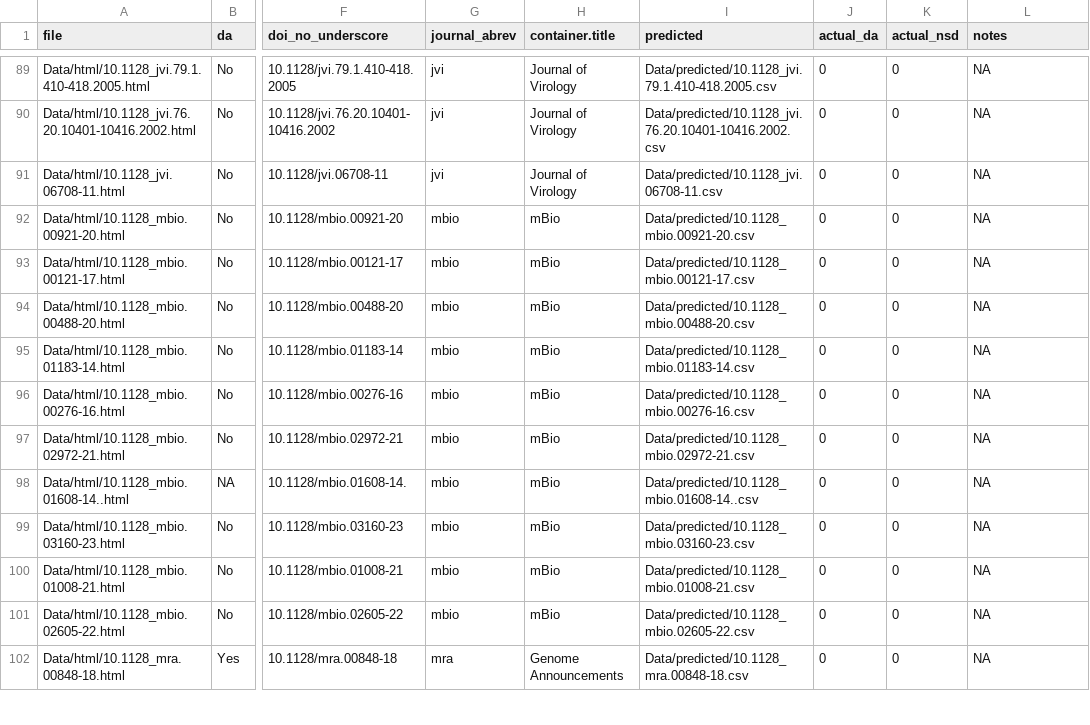
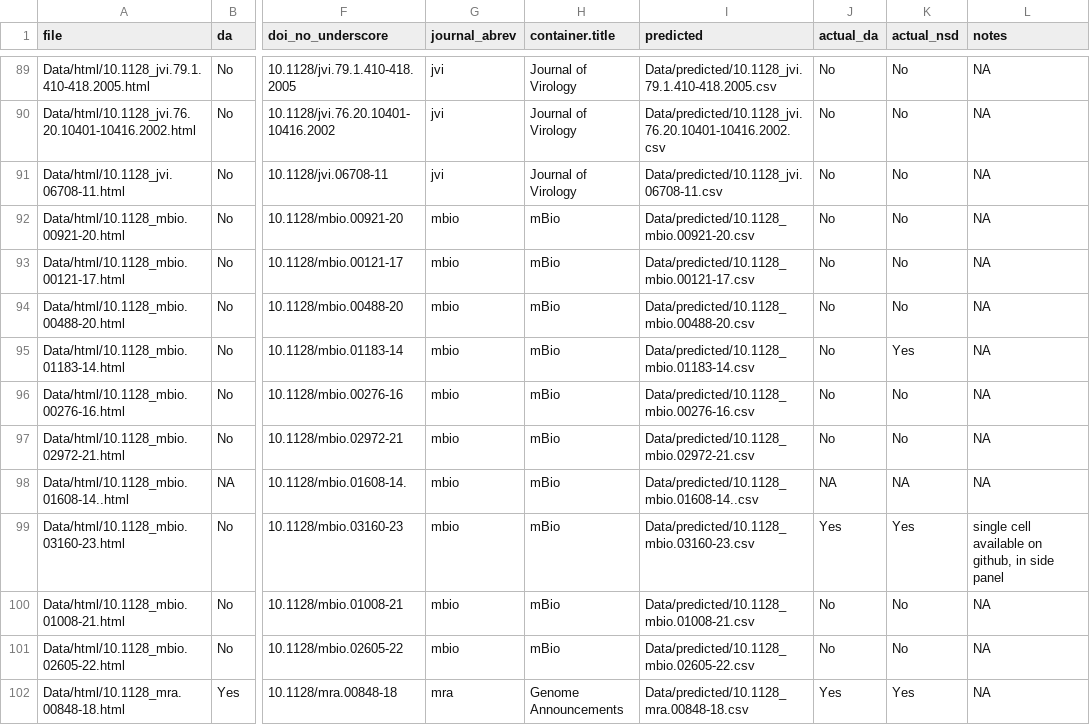
Before and after one commit to SchlossLab/Colovas_Data_Accessibility, a CSV file: Data/spot_check/20250507_spot_check.csv, drawn as a sheet; only a part is shown, gaps mark what is left out; the diff covers the shown part only; the diff names each change by its address in the sheet, - before the commit and + after, or states it on an @@ line.

```diff
--- a/Data/spot_check/20250507_spot_check.csv
+++ b/Data/spot_check/20250507_spot_check.csv
-J89:J97 (actual_da): 0
+J89:J97 (actual_da): No
-K89:K94 (actual_nsd): 0
+K89:K94 (actual_nsd): No
-K95 (actual_nsd): 0
+K95 (actual_nsd): Yes
-K96:K97 (actual_nsd): 0
+K96:K97 (actual_nsd): No
-J98 (actual_da): 0
+J98 (actual_da): NA
-K98 (actual_nsd): 0
+K98 (actual_nsd): NA
-J99 (actual_da): 0
+J99 (actual_da): Yes
-K99 (actual_nsd): 0
+K99 (actual_nsd): Yes
-L99 (notes): NA
+L99 (notes): single cell available on github, in side panel
-J100:J101 (actual_da): 0
+J100:J101 (actual_da): No
-K100:K101 (actual_nsd): 0
+K100:K101 (actual_nsd): No
-J102 (actual_da): 0
+J102 (actual_da): Yes
-K102 (actual_nsd): 0
+K102 (actual_nsd): Yes
```
Also changed, not shown: 155 edited cells elsewhere in this file.
